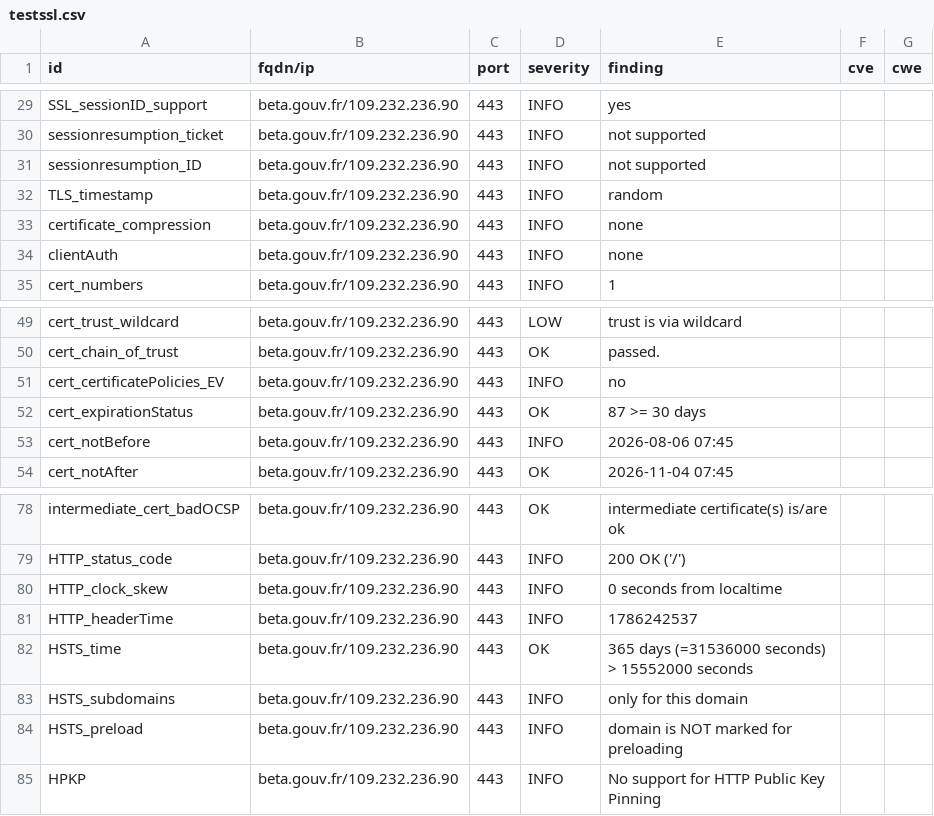
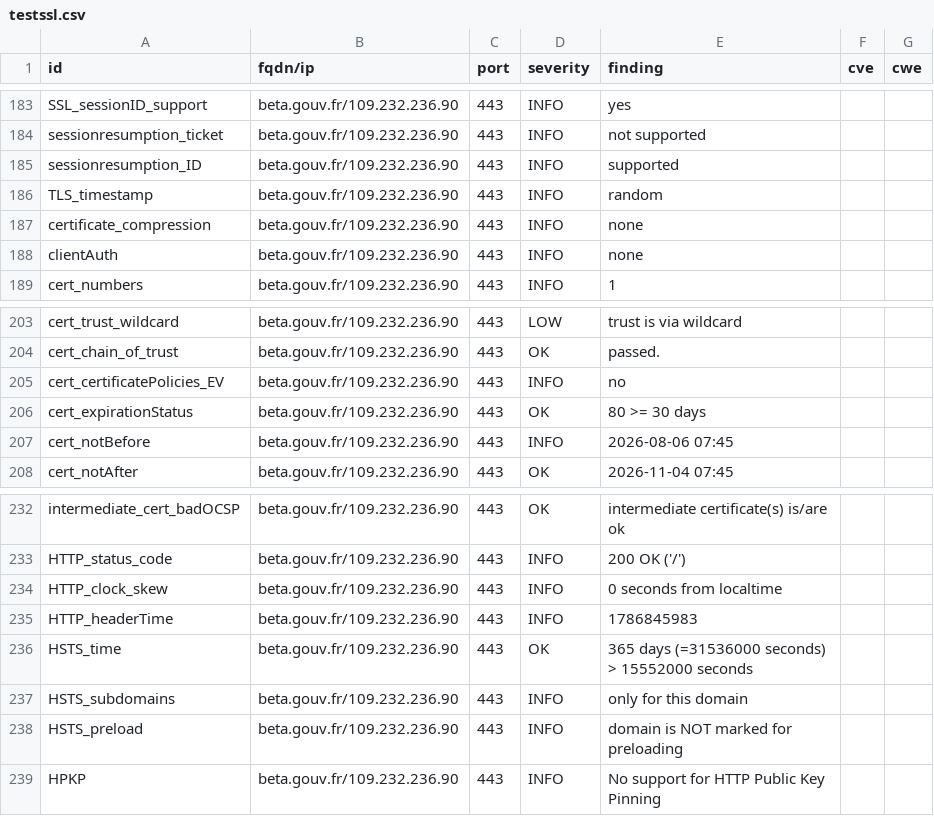
Before and after one commit to Mintoo200/dashlord, a CSV file: results/aHR0cHM6Ly9iZXRhLmdvdXYuZnI=/testssl.csv, drawn as a sheet; only a part is shown, gaps mark what is left out; the diff covers the shown part only.

```diff
--- a/results/aHR0cHM6Ly9iZXRhLmdvdXYuZnI=/testssl.csv
+++ b/results/aHR0cHM6Ly9iZXRhLmdvdXYuZnI=/testssl.csv
@@ -30,3 +184,3 @@
 "sessionresumption_ticket","beta.gouv.fr/109.232.236.90","443","INFO","not supported","",""
-"sessionresumption_ID","beta.gouv.fr/109.232.236.90","443","INFO","not supported","",""
+"sessionresumption_ID","beta.gouv.fr/109.232.236.90","443","INFO","supported","",""
 "TLS_timestamp","beta.gouv.fr/109.232.236.90","443","INFO","random","",""
@@ -51,3 +205,3 @@
 "cert_certificatePolicies_EV","beta.gouv.fr/109.232.236.90","443","INFO","no","",""
-"cert_expirationStatus","beta.gouv.fr/109.232.236.90","443","OK","87 >= 30 days","",""
+"cert_expirationStatus","beta.gouv.fr/109.232.236.90","443","OK","80 >= 30 days","",""
 "cert_notBefore","beta.gouv.fr/109.232.236.90","443","INFO","2026-08-06 07:45","",""
@@ -80,3 +234,3 @@
 "HTTP_clock_skew","beta.gouv.fr/109.232.236.90","443","INFO","0 seconds from localtime","",""
-"HTTP_headerTime","beta.gouv.fr/109.232.236.90","443","INFO","1786242537","",""
+"HTTP_headerTime","beta.gouv.fr/109.232.236.90","443","INFO","1786845983","",""
 "HSTS_time","beta.gouv.fr/109.232.236.90","443","OK","365 days (=31536000 seconds) > 15552000 seconds","",""
```
Also changed, not shown: 3 added rows, 3 removed rows and 151 moved rows elsewhere in this file, 10 other files.
